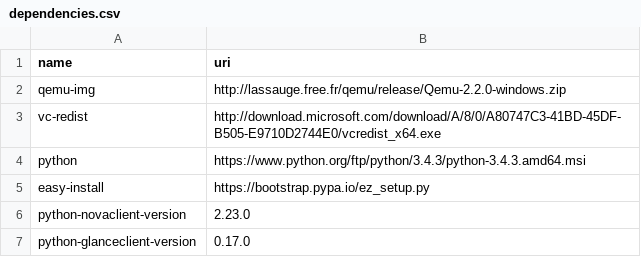
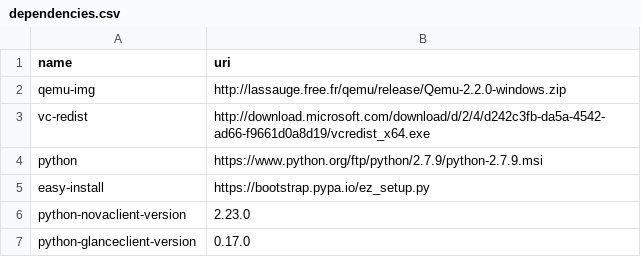
Before and after one commit to isabella232/cf-glazier, a CSV file: glazier-scripts/common/dependencies.csv, drawn as a sheet.

Commit message:
Downgrade python version to 2.7.9

```diff
--- a/glazier-scripts/common/dependencies.csv
+++ b/glazier-scripts/common/dependencies.csv
@@ -2,4 +2,4 @@ name,uri
 qemu-img,http://lassauge.free.fr/qemu/release/Qemu-2.2.0-windows.zip
-vc-redist,http://download.microsoft.com/download/A/8/0/A80747C3-41BD-45DF-B505-E9710D2744E0/vcredist_x64.exe
-python,https://www.python.org/ftp/python/3.4.3/python-3.4.3.amd64.msi
+vc-redist,http://download.microsoft.com/download/d/2/4/d242c3fb-da5a-4542-ad66-f9661d0a8d19/vcredist_x64.exe
+python,https://www.python.org/ftp/python/2.7.9/python-2.7.9.msi
 easy-install,https://bootstrap.pypa.io/ez_setup.py
```
Also changed, not shown: 1 other file.
